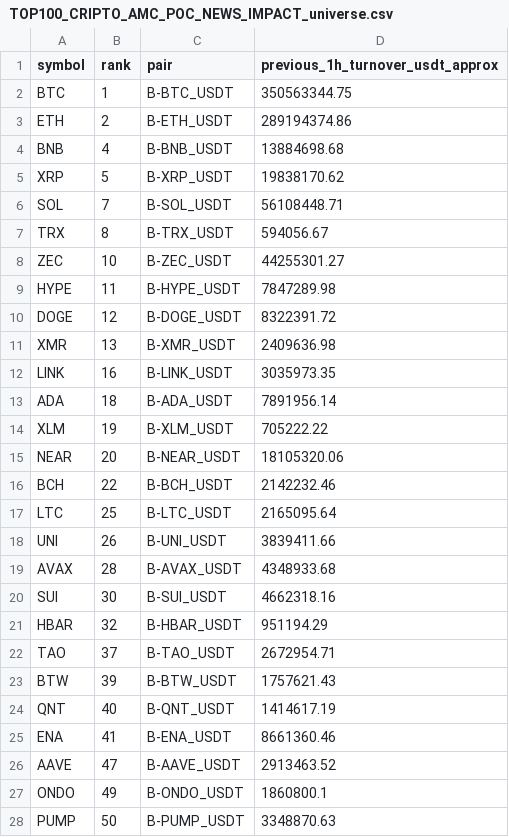
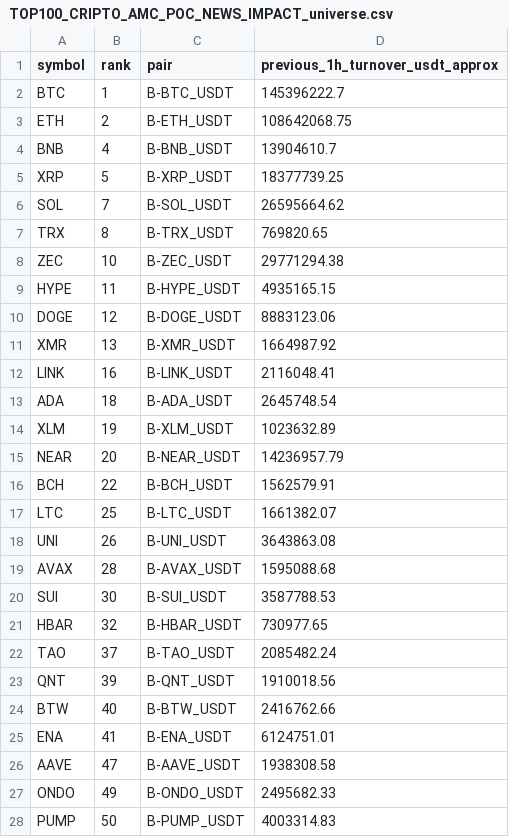
Before and after one commit to jharajesh1210/Guruji, a CSV file: TOP100_CRIPTO_AMC_POC_NEWS_IMPACT_universe.csv, drawn as a sheet; only a part is shown; the diff covers the shown part only.

```diff
--- a/TOP100_CRIPTO_AMC_POC_NEWS_IMPACT_universe.csv
+++ b/TOP100_CRIPTO_AMC_POC_NEWS_IMPACT_universe.csv
@@ -1,28 +1,28 @@
 symbol,rank,pair,previous_1h_turnover_usdt_approx
-BTC,1,B-BTC_USDT,350563344.75
-ETH,2,B-ETH_USDT,289194374.86
-BNB,4,B-BNB_USDT,13884698.68
-XRP,5,B-XRP_USDT,19838170.62
-SOL,7,B-SOL_USDT,56108448.71
-TRX,8,B-TRX_USDT,594056.67
-ZEC,10,B-ZEC_USDT,44255301.27
-HYPE,11,B-HYPE_USDT,7847289.98
-DOGE,12,B-DOGE_USDT,8322391.72
-XMR,13,B-XMR_USDT,2409636.98
-LINK,16,B-LINK_USDT,3035973.35
-ADA,18,B-ADA_USDT,7891956.14
-XLM,19,B-XLM_USDT,705222.22
-NEAR,20,B-NEAR_USDT,18105320.06
-BCH,22,B-BCH_USDT,2142232.46
-LTC,25,B-LTC_USDT,2165095.64
-UNI,26,B-UNI_USDT,3839411.66
-AVAX,28,B-AVAX_USDT,4348933.68
-SUI,30,B-SUI_USDT,4662318.16
-HBAR,32,B-HBAR_USDT,951194.29
-TAO,37,B-TAO_USDT,2672954.71
-BTW,39,B-BTW_USDT,1757621.43
-QNT,40,B-QNT_USDT,1414617.19
-ENA,41,B-ENA_USDT,8661360.46
-AAVE,47,B-AAVE_USDT,2913463.52
-ONDO,49,B-ONDO_USDT,1860800.1
-PUMP,50,B-PUMP_USDT,3348870.63
+BTC,1,B-BTC_USDT,145396222.7
+ETH,2,B-ETH_USDT,108642068.75
+BNB,4,B-BNB_USDT,13904610.7
+XRP,5,B-XRP_USDT,18377739.25
+SOL,7,B-SOL_USDT,26595664.62
+TRX,8,B-TRX_USDT,769820.65
+ZEC,10,B-ZEC_USDT,29771294.38
+HYPE,11,B-HYPE_USDT,4935165.15
+DOGE,12,B-DOGE_USDT,8883123.06
+XMR,13,B-XMR_USDT,1664987.92
+LINK,16,B-LINK_USDT,2116048.41
+ADA,18,B-ADA_USDT,2645748.54
+XLM,19,B-XLM_USDT,1023632.89
+NEAR,20,B-NEAR_USDT,14236957.79
+BCH,22,B-BCH_USDT,1562579.91
+LTC,25,B-LTC_USDT,1661382.07
+UNI,26,B-UNI_USDT,3643863.08
+AVAX,28,B-AVAX_USDT,1595088.68
+SUI,30,B-SUI_USDT,3587788.53
+HBAR,32,B-HBAR_USDT,730977.65
+TAO,37,B-TAO_USDT,2085482.24
+QNT,39,B-QNT_USDT,1910018.56
+BTW,40,B-BTW_USDT,2416762.66
+ENA,41,B-ENA_USDT,6124751.01
+AAVE,47,B-AAVE_USDT,1938308.58
+ONDO,49,B-ONDO_USDT,2495682.33
+PUMP,50,B-PUMP_USDT,4003314.83
```
Also changed, not shown: 3 added rows, 3 removed rows and 15 edited cells elsewhere in this file, 1 other file.
